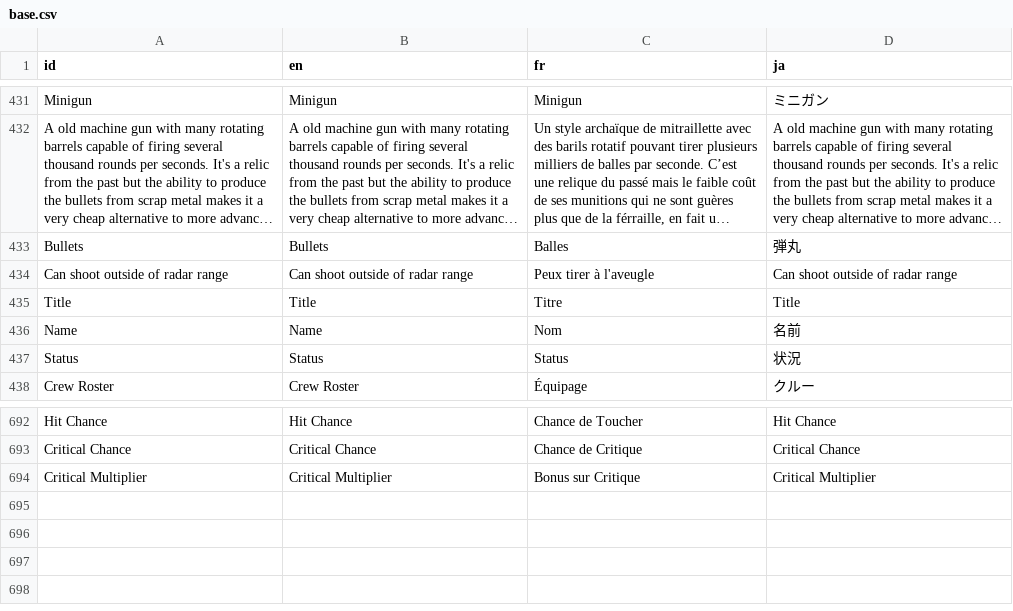
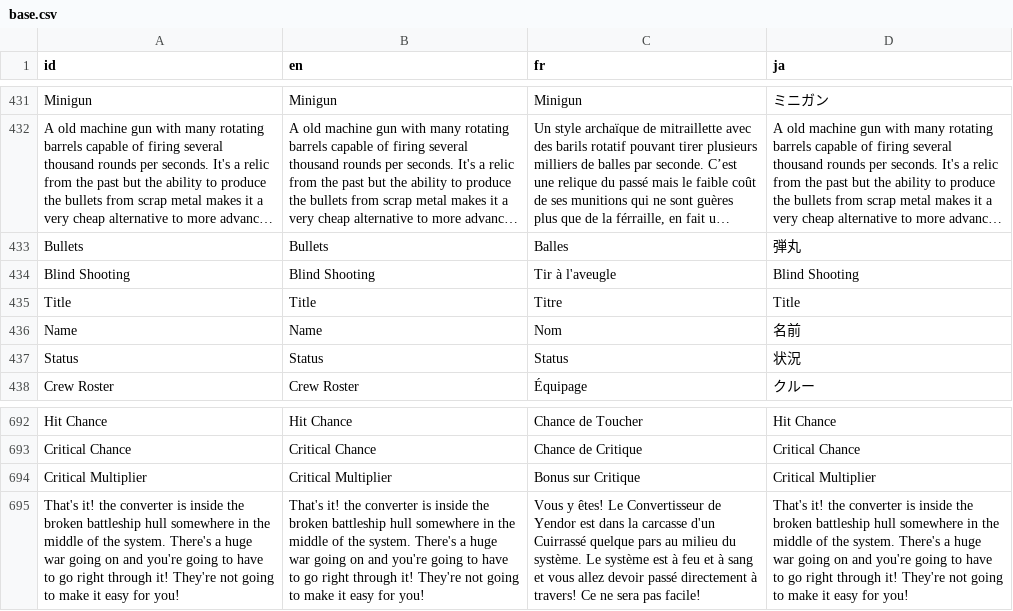
Before and after one commit to Ombarus/SolarRogue, a CSV file: data/translation/base.csv, drawn as a sheet; only a part is shown, gaps mark what is left out; long unchanged cells end in …; removed rows and columns are numbered as before the commit, all else as after; the diff names each change by its address in the sheet, - before the commit and + after, or states it on an @@ line.

Commit message:
PC HUD & Godot 3.2.3
Automatically swap between PC hud layout and mobile
Fixed variable names that crash gdscript in 3.2.3
Fixed some translations

```diff
--- a/data/translation/base.csv
+++ b/data/translation/base.csv
-row 434: Can shoot outside of radar range | Can shoot outside of radar range | Peux tirer à l'aveugle | Can shoot outside of radar range
+row 434: Blind Shooting | Blind Shooting | Tir à l'aveugle | Blind Shooting
+row 695: That's it! the converter is inside the broken battleship hull somewhere in the middle of the system. There's a huge war going on and you're going to have to go right through it! They're not going to make it easy for you! | That's it! the converter is inside the broken battleship hull somewhere in the middle of the system. There's a huge war going on and you're going to have to go right through it! They're not going to make it easy for you! | Vous y êtes! Le Convertisseur de Yendor est dans la carcasse d'un Cuirrassé quelque pars au milieu du système. Le système est à feu et à sang et vous allez devoir passé directement à travers! Ce ne sera pas facile! | That's it! the converter is inside the broken battleship hull somewhere in the middle of the system. There's a huge war going on and you're going to have to go right through it! They're not going to make it easy for you!
```
Also changed, not shown: 33 other files.
